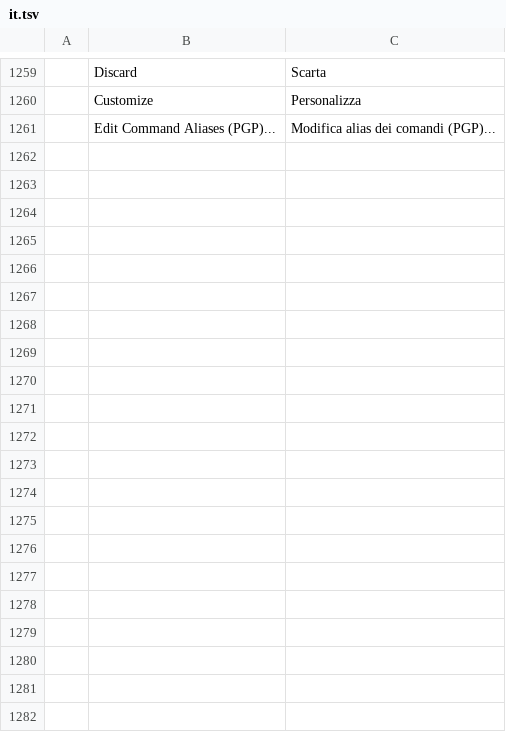
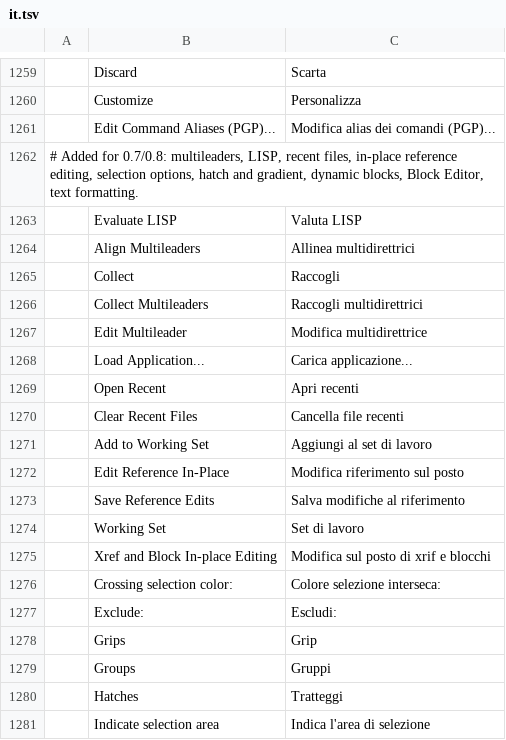
Before and after one commit to 0x-fork/cadcraft, a TSV file: crates/ui-egui/src/i18n/it.tsv, drawn as a sheet; only a part is shown, gaps mark what is left out; the diff covers the shown part only; the diff names each change by its address in the sheet, - before the commit and + after, or states it on an @@ line.

```diff
--- a/crates/ui-egui/src/i18n/it.tsv
+++ b/crates/ui-egui/src/i18n/it.tsv
+row 1262: # Added for 0.7/0.8: multileaders, LISP, recent files, in-place reference editing, selection options, hatch and gradient, dynamic blocks, Block Editor, text formatting.
+row 1263:  | Evaluate LISP | Valuta LISP
+row 1264:  | Align Multileaders | Allinea multidirettrici
+row 1265:  | Collect | Raccogli
+row 1266:  | Collect Multileaders | Raccogli multidirettrici
+row 1267:  | Edit Multileader | Modifica multidirettrice
+row 1268:  | Load Application... | Carica applicazione...
+row 1269:  | Open Recent | Apri recenti
+row 1270:  | Clear Recent Files | Cancella file recenti
+row 1271:  | Add to Working Set | Aggiungi al set di lavoro
+row 1272:  | Edit Reference In-Place | Modifica riferimento sul posto
+row 1273:  | Save Reference Edits | Salva modifiche al riferimento
+row 1274:  | Working Set | Set di lavoro
+row 1275:  | Xref and Block In-place Editing | Modifica sul posto di xrif e blocchi
+row 1276:  | Crossing selection color: | Colore selezione interseca:
+row 1277:  | Exclude: | Escludi:
+row 1278:  | Grips | Grip
+row 1279:  | Groups | Gruppi
+row 1280:  | Hatches | Tratteggi
+row 1281:  | Indicate selection area | Indica l'area di selezione
```
Also changed, not shown: 80 added rows elsewhere in this file.
